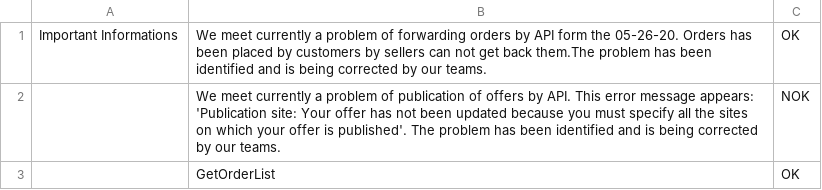
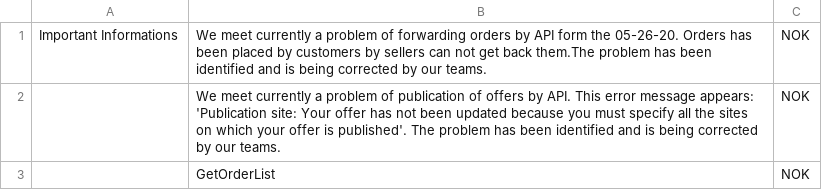
Before and after one commit to FlorentFERRAND/APIDashboard, a CSV file: wwwroot/Production/ImportantInformations.csv, drawn as a sheet.

```diff
--- a/wwwroot/Production/ImportantInformations.csv
+++ b/wwwroot/Production/ImportantInformations.csv
@@ -1,3 +1,3 @@
-Important Informations;We meet currently a problem of forwarding orders by API form the 05-26-20. Orders has been placed by customers by sellers can not get back them.The problem has been identified and is being corrected by our teams.;OK
+Important Informations;We meet currently a problem of forwarding orders by API form the 05-26-20. Orders has been placed by customers by sellers can not get back them.The problem has been identified and is being corrected by our teams.;NOK
 ;We meet currently a problem of publication of offers by API. This error message appears: 'Publication site: Your offer has not been updated because you must specify all the sites on which your offer is published'. The problem has been identified and is being corrected by our teams.;NOK
-;GetOrderList;OK
+;GetOrderList;NOK
```
Also changed, not shown: wwwroot/Production/APIIssues.csv, wwwroot/Production/StatusByMethod.csv, 1 other file.
